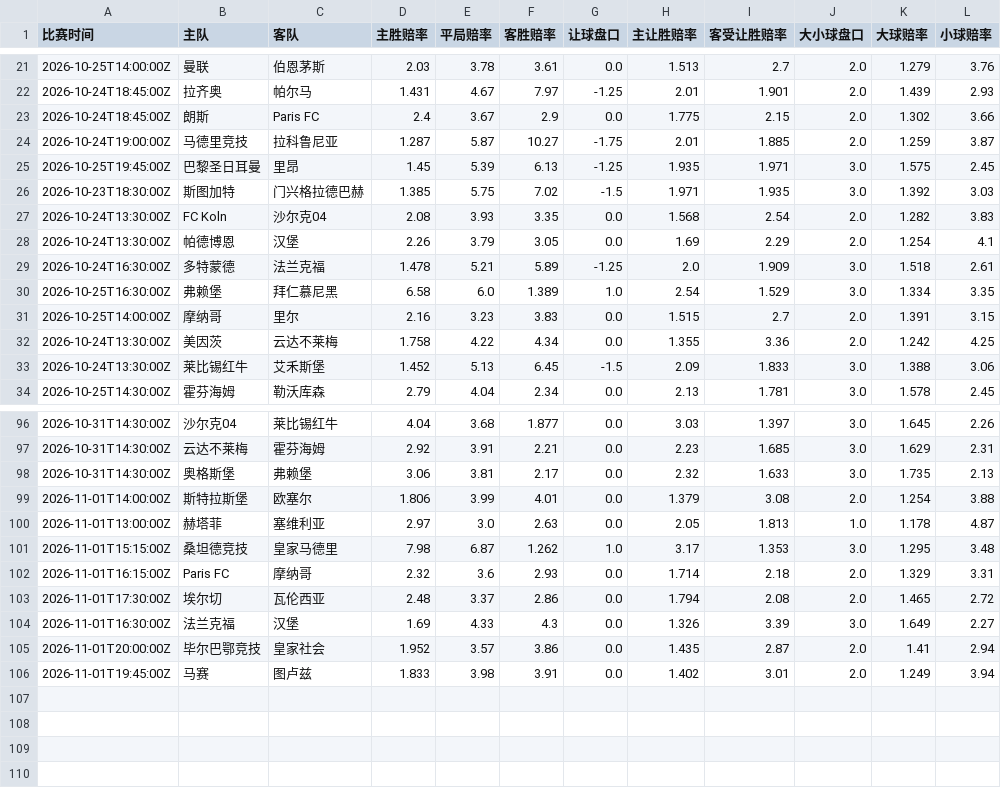
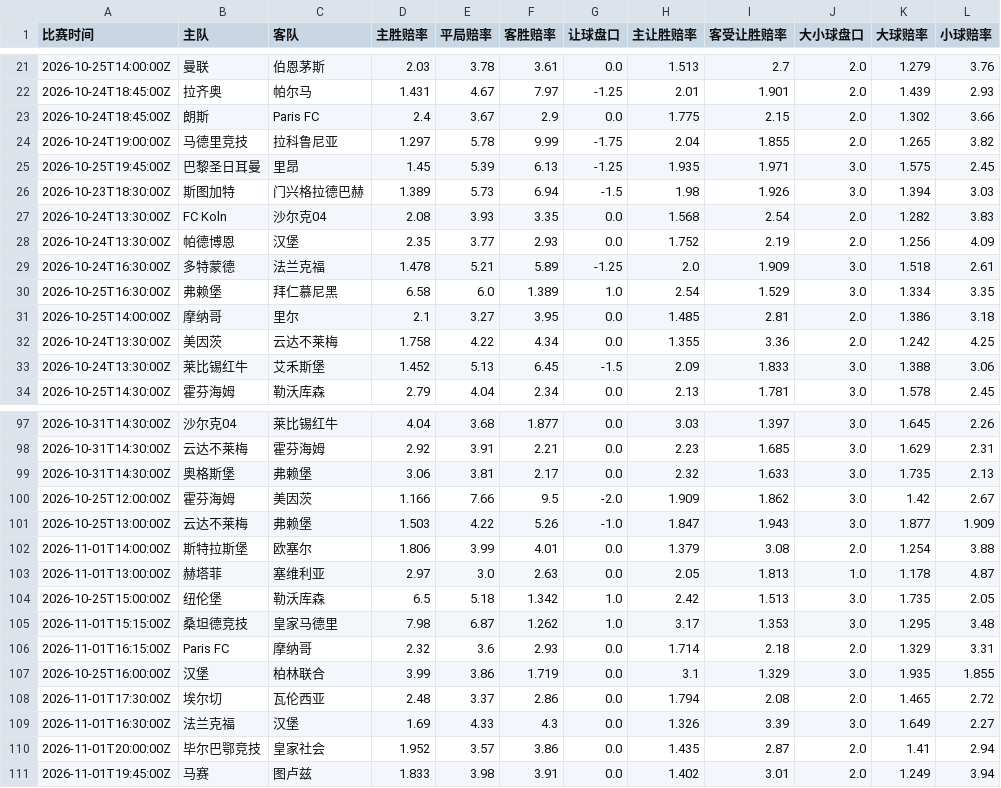
Before and after one commit to kejiqun/epl-prediction, a CSV file: real_odds.csv, drawn as a sheet; only a part is shown, gaps mark what is left out; the diff covers the shown part only.

```diff
--- a/real_odds.csv
+++ b/real_odds.csv
@@ -23,10 +23,10 @@
 2026-10-24T18:45:00Z,朗斯,Paris FC,2.4,3.67,2.9,0.0,1.775,2.15,2.0,1.302,3.66
-2026-10-24T19:00:00Z,马德里竞技,拉科鲁尼亚,1.287,5.87,10.27,-1.75,2.01,1.885,2.0,1.259,3.87
+2026-10-24T19:00:00Z,马德里竞技,拉科鲁尼亚,1.297,5.78,9.99,-1.75,2.04,1.855,2.0,1.265,3.82
 2026-10-25T19:45:00Z,巴黎圣日耳曼,里昂,1.45,5.39,6.13,-1.25,1.935,1.971,3.0,1.575,2.45
-2026-10-23T18:30:00Z,斯图加特,门兴格拉德巴赫,1.385,5.75,7.02,-1.5,1.971,1.935,3.0,1.392,3.03
+2026-10-23T18:30:00Z,斯图加特,门兴格拉德巴赫,1.389,5.73,6.94,-1.5,1.98,1.926,3.0,1.394,3.03
 2026-10-24T13:30:00Z,FC Koln,沙尔克04,2.08,3.93,3.35,0.0,1.568,2.54,2.0,1.282,3.83
-2026-10-24T13:30:00Z,帕德博恩,汉堡,2.26,3.79,3.05,0.0,1.69,2.29,2.0,1.254,4.1
+2026-10-24T13:30:00Z,帕德博恩,汉堡,2.35,3.77,2.93,0.0,1.752,2.19,2.0,1.256,4.09
 2026-10-24T16:30:00Z,多特蒙德,法兰克福,1.478,5.21,5.89,-1.25,2.0,1.909,3.0,1.518,2.61
 2026-10-25T16:30:00Z,弗赖堡,拜仁慕尼黑,6.58,6.0,1.389,1.0,2.54,1.529,3.0,1.334,3.35
-2026-10-25T14:00:00Z,摩纳哥,里尔,2.16,3.23,3.83,0.0,1.515,2.7,2.0,1.391,3.15
+2026-10-25T14:00:00Z,摩纳哥,里尔,2.1,3.27,3.95,0.0,1.485,2.81,2.0,1.386,3.18
 2026-10-24T13:30:00Z,美因茨,云达不莱梅,1.758,4.22,4.34,0.0,1.355,3.36,2.0,1.242,4.25
@@ -98,6 +99,10 @@
 2026-10-31T14:30:00Z,奥格斯堡,弗赖堡,3.06,3.81,2.17,0.0,2.32,1.633,3.0,1.735,2.13
+2026-10-25T12:00:00Z,霍芬海姆,美因茨,1.166,7.66,9.5,-2.0,1.909,1.862,3.0,1.42,2.67
+2026-10-25T13:00:00Z,云达不莱梅,弗赖堡,1.503,4.22,5.26,-1.0,1.847,1.943,3.0,1.877,1.909
 2026-11-01T14:00:00Z,斯特拉斯堡,欧塞尔,1.806,3.99,4.01,0.0,1.379,3.08,2.0,1.254,3.88
 2026-11-01T13:00:00Z,赫塔菲,塞维利亚,2.97,3.0,2.63,0.0,2.05,1.813,1.0,1.178,4.87
+2026-10-25T15:00:00Z,纽伦堡,勒沃库森,6.5,5.18,1.342,1.0,2.42,1.513,3.0,1.735,2.05
 2026-11-01T15:15:00Z,桑坦德竞技,皇家马德里,7.98,6.87,1.262,1.0,3.17,1.353,3.0,1.295,3.48
 2026-11-01T16:15:00Z,Paris FC,摩纳哥,2.32,3.6,2.93,0.0,1.714,2.18,2.0,1.329,3.31
+2026-10-25T16:00:00Z,汉堡,柏林联合,3.99,3.86,1.719,0.0,3.1,1.329,3.0,1.935,1.855
 2026-11-01T17:30:00Z,埃尔切,瓦伦西亚,2.48,3.37,2.86,0.0,1.794,2.08,2.0,1.465,2.72
```
Also changed, not shown: 1 added row and 24 edited cells elsewhere in this file, daily_jczq_picks.csv, predictions_log.csv, 1 other file.
